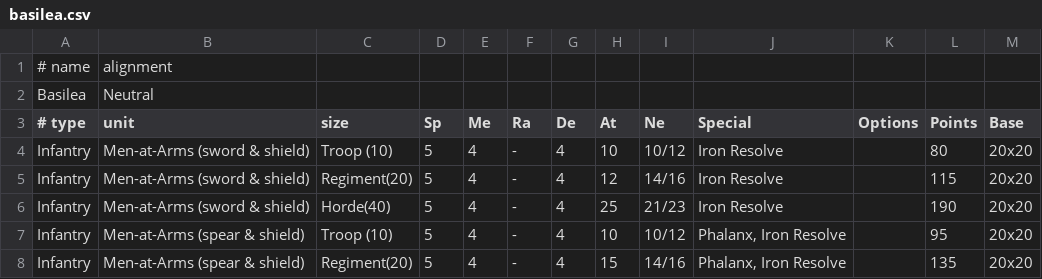
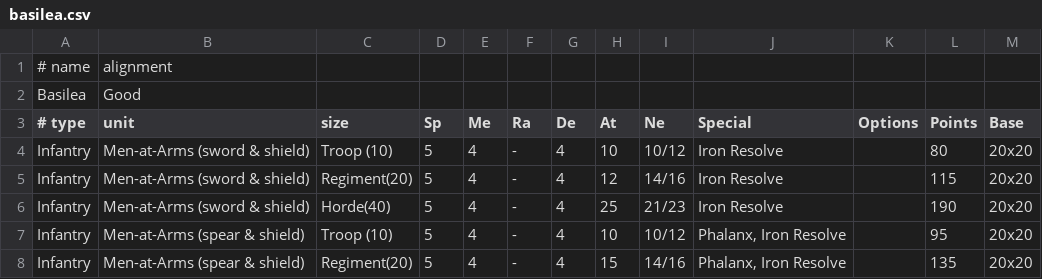
Before and after one commit to dheller1/kowsim, a CSV file: data/kow/forces/basilea.csv, drawn as a sheet; only a part is shown.

Commit message:
Fixed wrong alignment for Basilea

```diff
--- a/data/kow/forces/basilea.csv
+++ b/data/kow/forces/basilea.csv
@@ -1,3 +1,3 @@
 # name,alignment,,,,,,,,,,,
-Basilea,Neutral,,,,,,,,,,,
+Basilea,Good,,,,,,,,,,,
 # type,unit,size,Sp,Me,Ra,De,At,Ne,Special,Options,Points,Base
```
